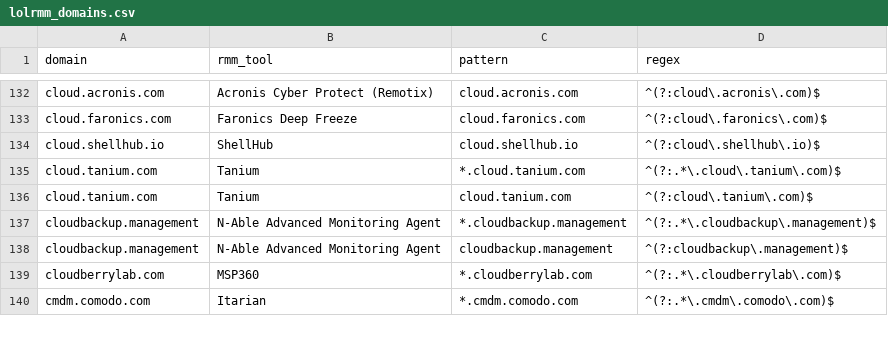
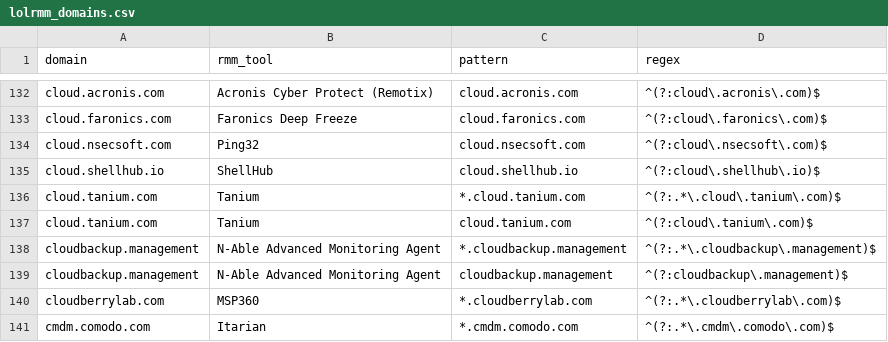
Before and after one commit to NyxLab-Research/loldrivers-lolrmm-mirror, a CSV file: data/lolrmm_domains.csv, drawn as a sheet; only a part is shown, gaps mark what is left out.

```diff
--- a/data/lolrmm_domains.csv
+++ b/data/lolrmm_domains.csv
@@ -133,2 +133,3 @@ cloud.acronis.com,Acronis Cyber Protect (Remotix),cloud.acronis.com,^(?:cloud\.a
 cloud.faronics.com,Faronics Deep Freeze,cloud.faronics.com,^(?:cloud\.faronics\.com)$
+cloud.nsecsoft.com,Ping32,cloud.nsecsoft.com,^(?:cloud\.nsecsoft\.com)$
 cloud.shellhub.io,ShellHub,cloud.shellhub.io,^(?:cloud\.shellhub\.io)$
```
Also changed, not shown: data/loldrivers_hashes.csv, data/rmm_discovery_indicators.csv, 4 other files.
